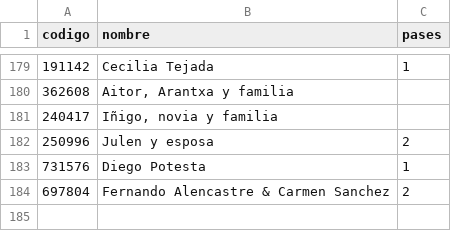
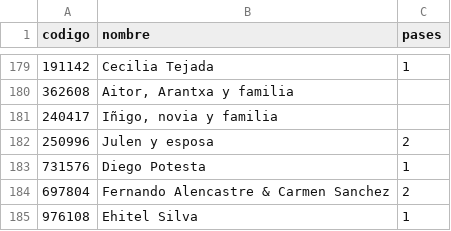
Before and after one commit to SalvatoreCordano/Boda-LuciaySalvatore, a CSV file: invitados.csv, drawn as a sheet; only a part is shown, gaps mark what is left out; the diff names each change by its address in the sheet, - before the commit and + after, or states it on an @@ line.

```diff
--- a/invitados.csv
+++ b/invitados.csv
+row 185: 976108 | Ehitel Silva | 1
```
